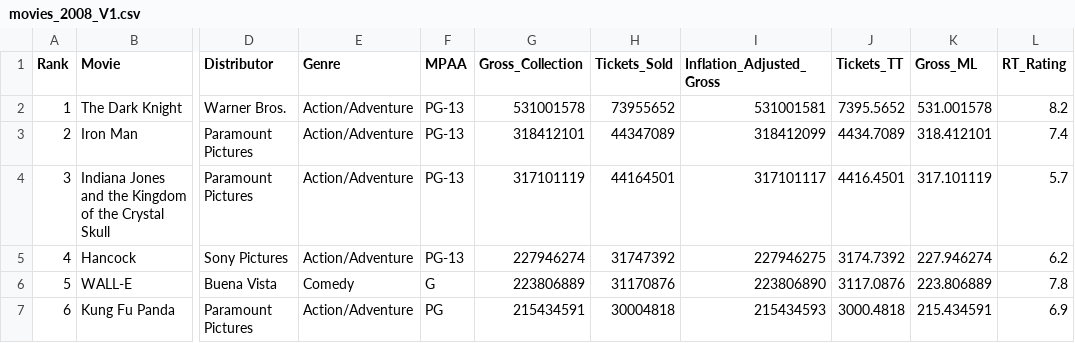
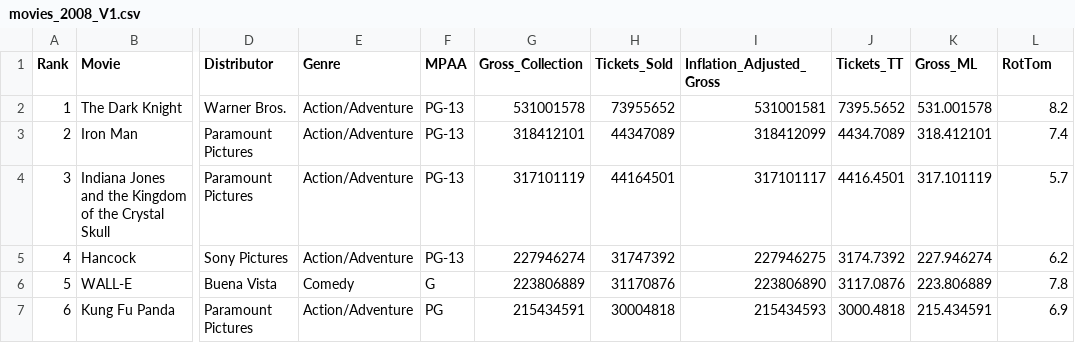
Before and after one commit to Riteshlohiya/Data606_Project_Proposal, a CSV file: movies_2008_V1.csv, drawn as a sheet; only a part is shown, gaps mark what is left out; the diff names each change by its address in the sheet, - before the commit and + after, or states it on an @@ line.

Commit message:
movies_2008_V1
movies_2008_V1

```diff
--- a/movies_2008_V1.csv
+++ b/movies_2008_V1.csv
-L1: RT_Rating
+L1: RotTom
```
